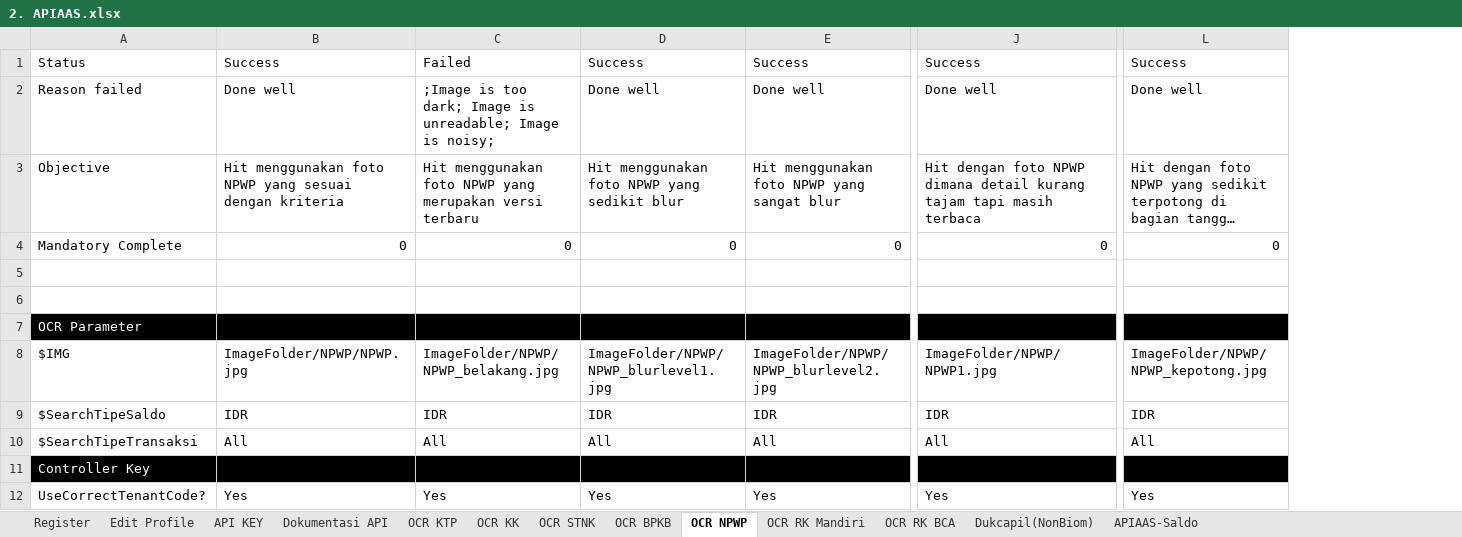
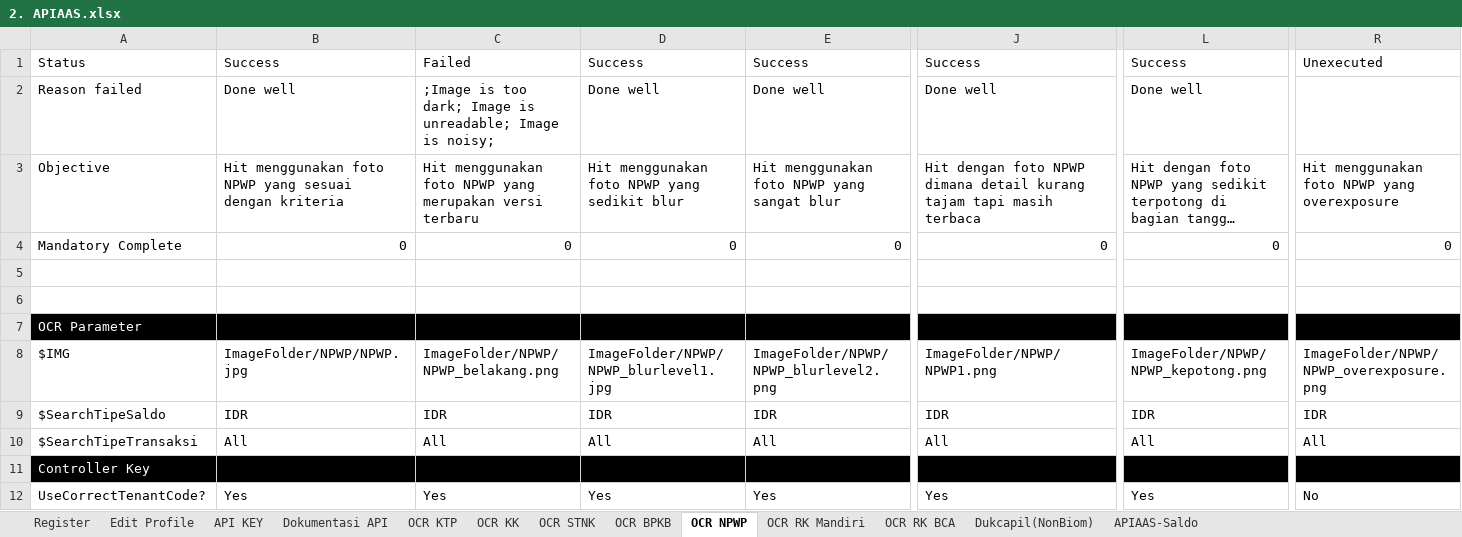
Before and after one commit to qcadins/ATAPIAAS, an Excel workbook: Excel/2. APIAAS.xlsx, sheet OCR NPWP, drawn as a sheet; only a part is shown, gaps mark what is left out; long unchanged cells end in …; values as stored, in another font and other column widths than the file's, no borders; the diff names each change by its address in the sheet, - before the commit and + after, or states it on an @@ line.

```diff
--- a/Excel/2. APIAAS.xlsx (sheet OCR NPWP)
+++ b/Excel/2. APIAAS.xlsx (sheet OCR NPWP)
+column R, rows 1-12: Unexecuted |  | Hit menggunakan foto NPWP yang overexposure | 0 |  |  |  | ImageFolder/NPWP/NPWP_overexposure.png | IDR | All |  | No
-C8: ImageFolder/NPWP/NPWP_belakang.jpg
+C8: ImageFolder/NPWP/NPWP_belakang.png
-E8: ImageFolder/NPWP/NPWP_blurlevel2.jpg
+E8: ImageFolder/NPWP/NPWP_blurlevel2.png
-J8: ImageFolder/NPWP/NPWP1.jpg
+J8: ImageFolder/NPWP/NPWP1.png
-L8: ImageFolder/NPWP/NPWP_kepotong.jpg
+L8: ImageFolder/NPWP/NPWP_kepotong.png
```
Also changed, not shown: sheet OCR RK BCA, sheet OCR KK, sheet OCR RK Mandiri, sheet OCR STNK, sheet APIAAS-Saldo, sheet OCR KTP, formulas that keep their value, 15 other files.
